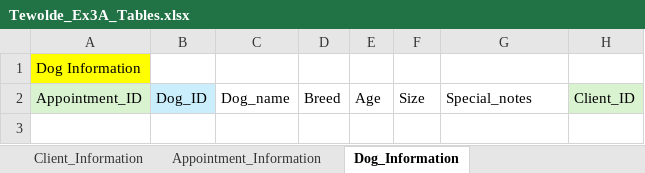
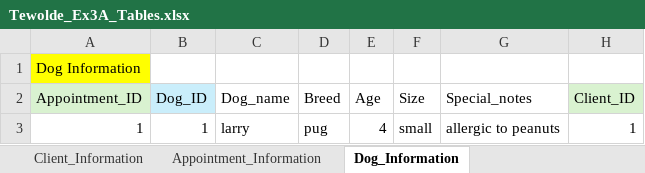
Before and after one commit to naomitewolde9-design/W2_Workshop, an Excel workbook: Tewolde_Ex3A_Tables.xlsx, sheet Dog_Information, drawn as a sheet; values as stored, in another font and other column widths than the file's, no borders; the diff names each change by its address in the sheet, - before the commit and + after, or states it on an @@ line.

```diff
--- a/Tewolde_Ex3A_Tables.xlsx (sheet Dog_Information)
+++ b/Tewolde_Ex3A_Tables.xlsx (sheet Dog_Information)
+row 3: 1 | 1 | larry | pug | 4 | small | allergic to peanuts | 1
```
Also changed, not shown: sheet Appointment_Information, 1 other file.
